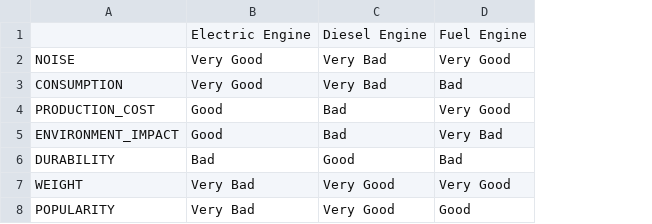
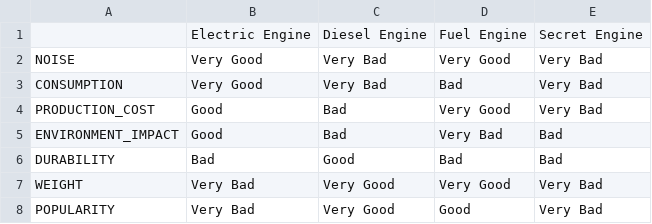
Before and after one commit to AntoninDuval/MAAB---Multi-agent-Argument-Based-Negotiation, a CSV file: src/main/java/centralesupelec/engine/preferences/test_pref1.csv, drawn as a sheet; the diff names each change by its address in the sheet, - before the commit and + after, or states it on an @@ line.

```diff
--- a/src/main/java/centralesupelec/engine/preferences/test_pref1.csv
+++ b/src/main/java/centralesupelec/engine/preferences/test_pref1.csv
+column E, rows 1-8: Secret Engine | Very Bad | Very Bad | Very Bad | Bad | Bad | Very Bad | Very Bad
```
Also changed, not shown: src/main/java/centralesupelec/engine/preferences/test_pref0.csv, 12 other files.
